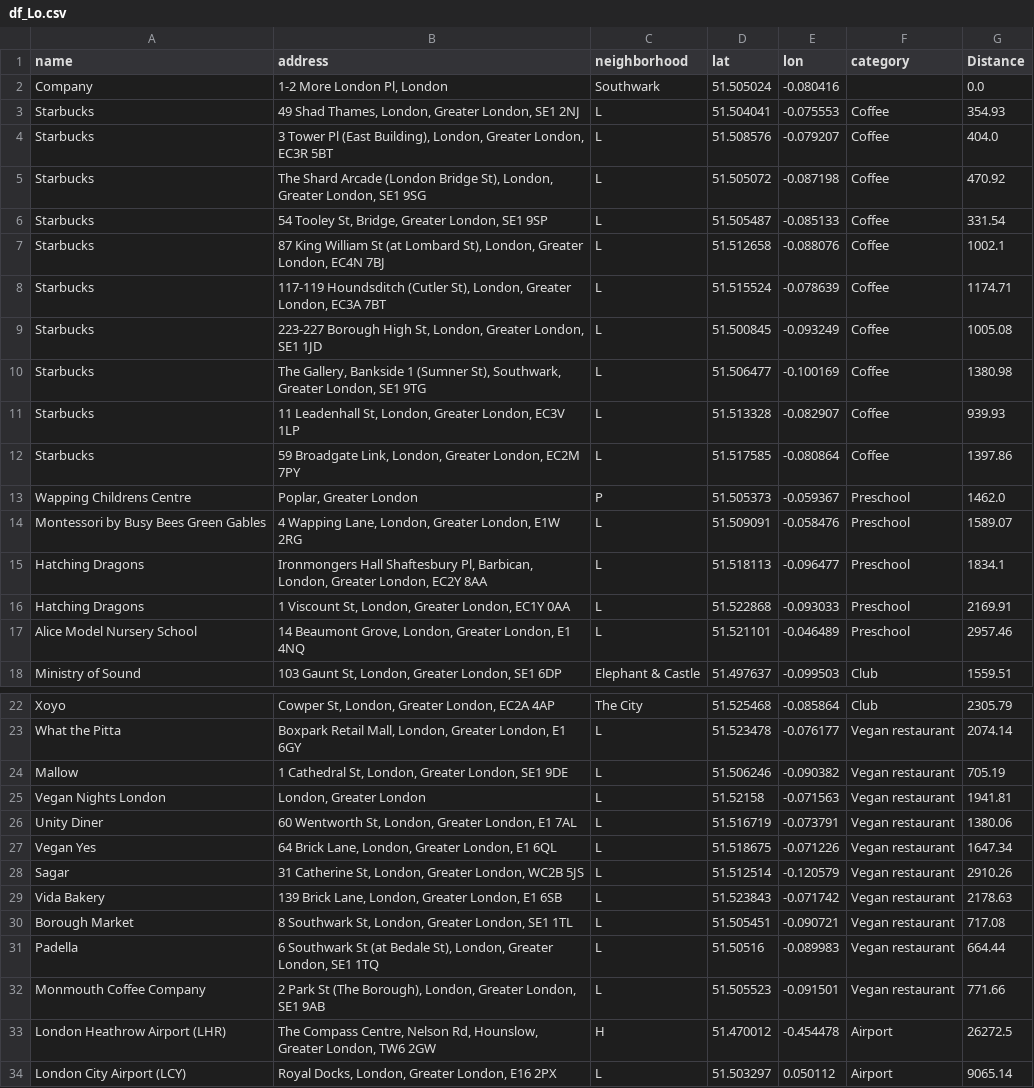
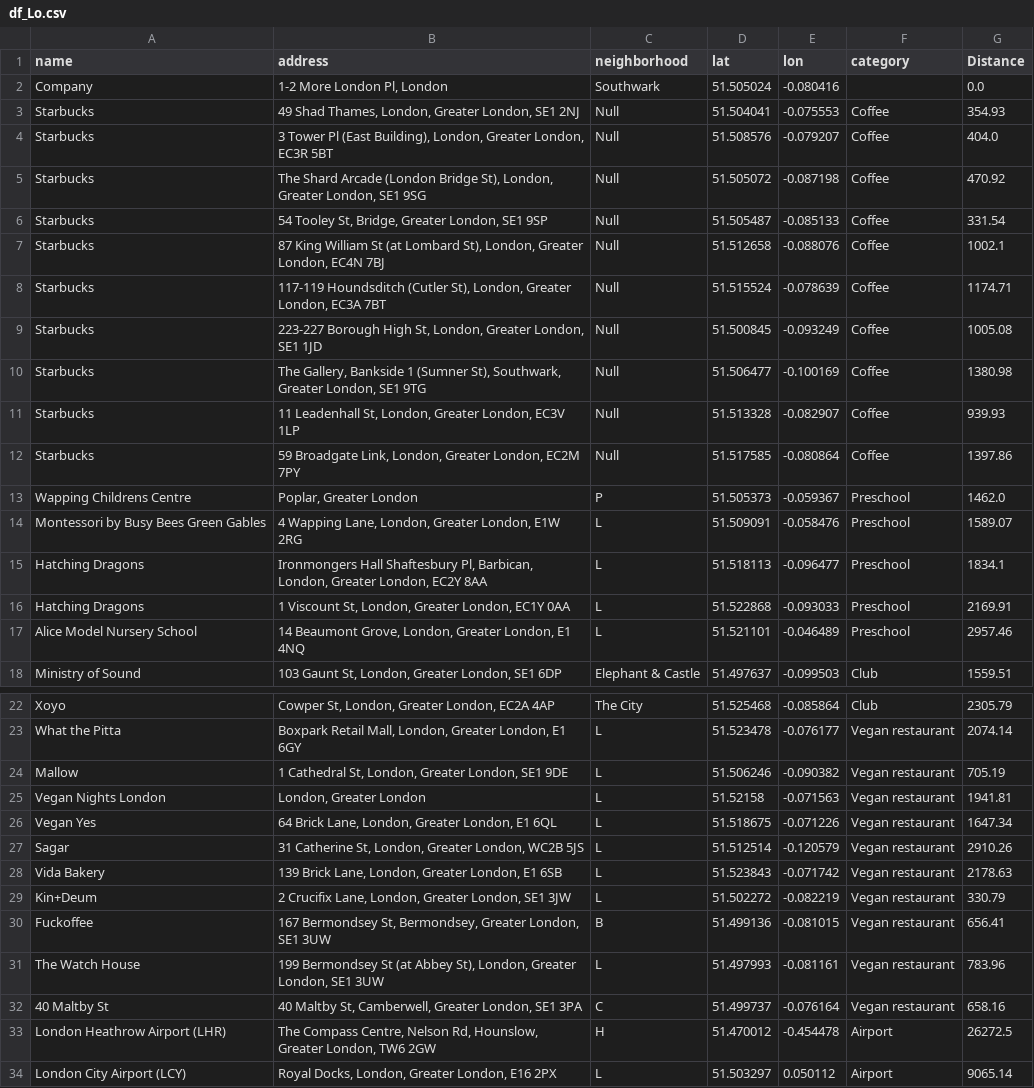
Before and after one commit to GuilleNes/project-III-geospatial-data, a CSV file: data/df_Lo.csv, drawn as a sheet; only a part is shown, gaps mark what is left out.

```diff
--- a/data/df_Lo.csv
+++ b/data/df_Lo.csv
@@ -2,12 +2,12 @@ name,address,neighborhood,lat,lon,category,Distance
 Company,"1-2 More London Pl, London",Southwark,51.505024,-0.080416,,0.0
-Starbucks,"49 Shad Thames, London, Greater London, SE1 2NJ",L,51.504041,-0.075553,Coffee,354.93
-Starbucks,"3 Tower Pl (East Building), London, Greater London, EC3R 5BT",L,51.508576,-0.079207,Coffee,404.0
-Starbucks,"The Shard Arcade (London Bridge St), London, Greater London, SE1 9SG",L,51.505072,-0.087198,Coffee,470.92
-Starbucks,"54 Tooley St, Bridge, Greater London, SE1 9SP",L,51.505487,-0.085133,Coffee,331.54
-Starbucks,"87 King William St (at Lombard St), London, Greater London, EC4N 7BJ",L,51.512658,-0.088076,Coffee,1002.1
-Starbucks,"117-119 Houndsditch (Cutler St), London, Greater London, EC3A 7BT",L,51.515524,-0.078639,Coffee,1174.71
-Starbucks,"223-227 Borough High St, London, Greater London, SE1 1JD",L,51.500845,-0.093249,Coffee,1005.08
-Starbucks,"The Gallery, Bankside 1 (Sumner St), Southwark, Greater London, SE1 9TG",L,51.506477,-0.100169,Coffee,1380.98
-Starbucks,"11 Leadenhall St, London, Greater London, EC3V 1LP",L,51.513328,-0.082907,Coffee,939.93
-Starbucks,"59 Broadgate Link, London, Greater London, EC2M 7PY",L,51.517585,-0.080864,Coffee,1397.86
+Starbucks,"49 Shad Thames, London, Greater London, SE1 2NJ",Null,51.504041,-0.075553,Coffee,354.93
+Starbucks,"3 Tower Pl (East Building), London, Greater London, EC3R 5BT",Null,51.508576,-0.079207,Coffee,404.0
+Starbucks,"The Shard Arcade (London Bridge St), London, Greater London, SE1 9SG",Null,51.505072,-0.087198,Coffee,470.92
+Starbucks,"54 Tooley St, Bridge, Greater London, SE1 9SP",Null,51.505487,-0.085133,Coffee,331.54
+Starbucks,"87 King William St (at Lombard St), London, Greater London, EC4N 7BJ",Null,51.512658,-0.088076,Coffee,1002.1
+Starbucks,"117-119 Houndsditch (Cutler St), London, Greater London, EC3A 7BT",Null,51.515524,-0.078639,Coffee,1174.71
+Starbucks,"223-227 Borough High St, London, Greater London, SE1 1JD",Null,51.500845,-0.093249,Coffee,1005.08
+Starbucks,"The Gallery, Bankside 1 (Sumner St), Southwark, Greater London, SE1 9TG",Null,51.506477,-0.100169,Coffee,1380.98
+Starbucks,"11 Leadenhall St, London, Greater London, EC3V 1LP",Null,51.513328,-0.082907,Coffee,939.93
+Starbucks,"59 Broadgate Link, London, Greater London, EC2M 7PY",Null,51.517585,-0.080864,Coffee,1397.86
 Wapping Childrens Centre,"Poplar, Greater London",P,51.505373,-0.059367,Preschool,1462.0
@@ -25,3 +25,2 @@ Mallow,"1 Cathedral St, London, Greater London, SE1 9DE",L,51.506246,-0.090382,V
 Vegan Nights London,"London, Greater London",L,51.52158,-0.071563,Vegan restaurant,1941.81
-Unity Diner,"60 Wentworth St, London, Greater London, E1 7AL",L,51.516719,-0.073791,Vegan restaurant,1380.06
 Vegan Yes,"64 Brick Lane, London, Greater London, E1 6QL",L,51.518675,-0.071226,Vegan restaurant,1647.34
@@ -29,5 +28,6 @@ Sagar,"31 Catherine St, London, Greater London, WC2B 5JS",L,51.512514,-0.120579,
 Vida Bakery,"139 Brick Lane, London, Greater London, E1 6SB",L,51.523843,-0.071742,Vegan restaurant,2178.63
-Borough Market,"8 Southwark St, London, Greater London, SE1 1TL",L,51.505451,-0.090721,Vegan restaurant,717.08
-Padella,"6 Southwark St (at Bedale St), London, Greater London, SE1 1TQ",L,51.50516,-0.089983,Vegan restaurant,664.44
-Monmouth Coffee Company,"2 Park St (The Borough), London, Greater London, SE1 9AB",L,51.505523,-0.091501,Vegan restaurant,771.66
+Kin+Deum,"2 Crucifix Lane, London, Greater London, SE1 3JW",L,51.502272,-0.082219,Vegan restaurant,330.79
+Fuckoffee,"167 Bermondsey St, Bermondsey, Greater London, SE1 3UW",B,51.499136,-0.081015,Vegan restaurant,656.41
+The Watch House,"199 Bermondsey St (at Abbey St), London, Greater London, SE1 3UW",L,51.497993,-0.081161,Vegan restaurant,783.96
+40 Maltby St,"40 Maltby St, Camberwell, Greater London, SE1 3PA",C,51.499737,-0.076164,Vegan restaurant,658.16
 London Heathrow Airport (LHR),"The Compass Centre, Nelson Rd, Hounslow, Greater London, TW6 2GW",H,51.470012,-0.454478,Airport,26272.5
```
Also changed, not shown: data/df_CA.csv, data/df_CH.csv, 18 other files.
